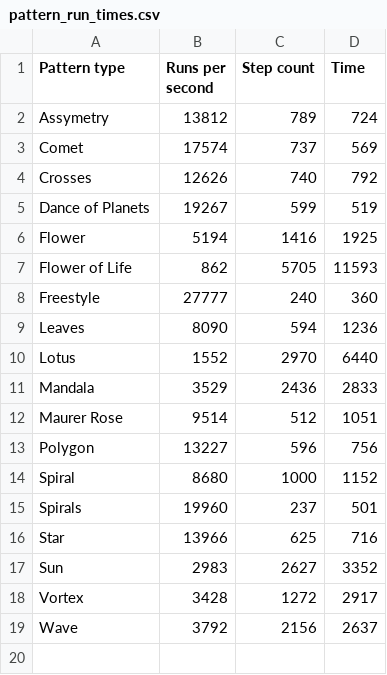
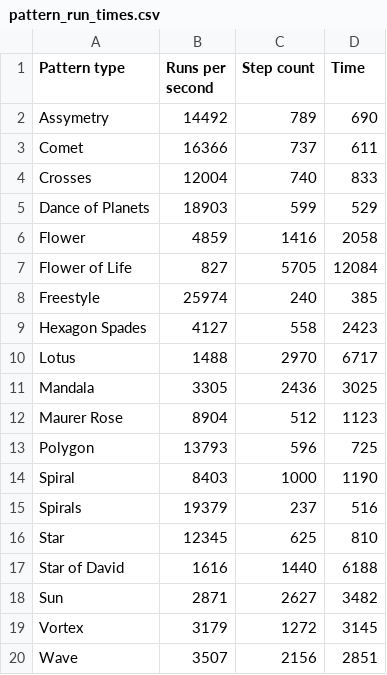
Before and after one commit to yoxigen/string_art, a CSV file: src/scripts/performance/pattern_run_times.csv, drawn as a sheet.

Commit message:
Added Star of David pattern, sub pattern of Leaves

```diff
--- a/src/scripts/performance/pattern_run_times.csv
+++ b/src/scripts/performance/pattern_run_times.csv
@@ -1,19 +1,20 @@
 Pattern type, Runs per second, Step count, Time
-Assymetry,13812,789,724
-Comet,17574,737,569
-Crosses,12626,740,792
-Dance of Planets,19267,599,519
-Flower,5194,1416,1925
-Flower of Life,862,5705,11593
-Freestyle,27777,240,360
-Leaves,8090,594,1236
-Lotus,1552,2970,6440
-Mandala,3529,2436,2833
-Maurer Rose,9514,512,1051
-Polygon,13227,596,756
-Spiral,8680,1000,1152
-Spirals,19960,237,501
-Star,13966,625,716
-Sun,2983,2627,3352
-Vortex,3428,1272,2917
-Wave,3792,2156,2637
+Assymetry,14492,789,690
+Comet,16366,737,611
+Crosses,12004,740,833
+Dance of Planets,18903,599,529
+Flower,4859,1416,2058
+Flower of Life,827,5705,12084
+Freestyle,25974,240,385
+Hexagon Spades,4127,558,2423
+Lotus,1488,2970,6717
+Mandala,3305,2436,3025
+Maurer Rose,8904,512,1123
+Polygon,13793,596,725
+Spiral,8403,1000,1190
+Spirals,19379,237,516
+Star,12345,625,810
+Star of David,1616,1440,6188
+Sun,2871,2627,3482
+Vortex,3179,1272,3145
+Wave,3507,2156,2851
```
Also changed, not shown: 7 other files.
